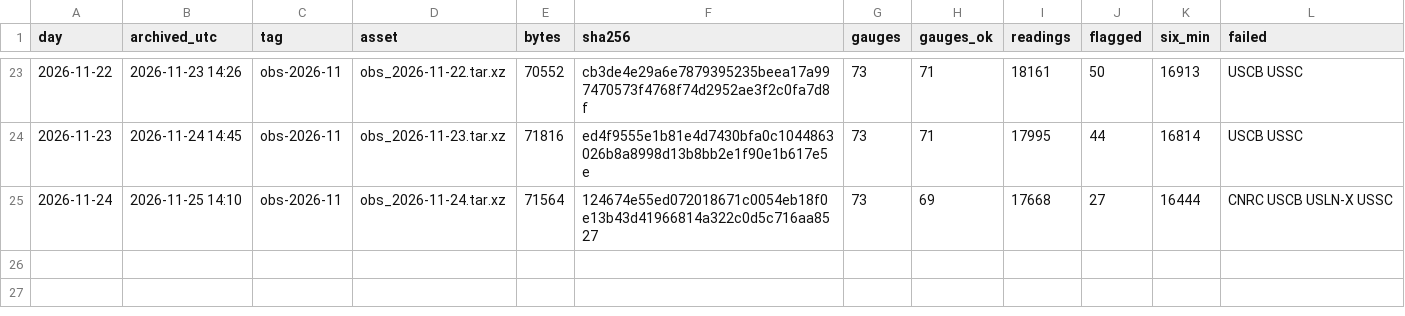
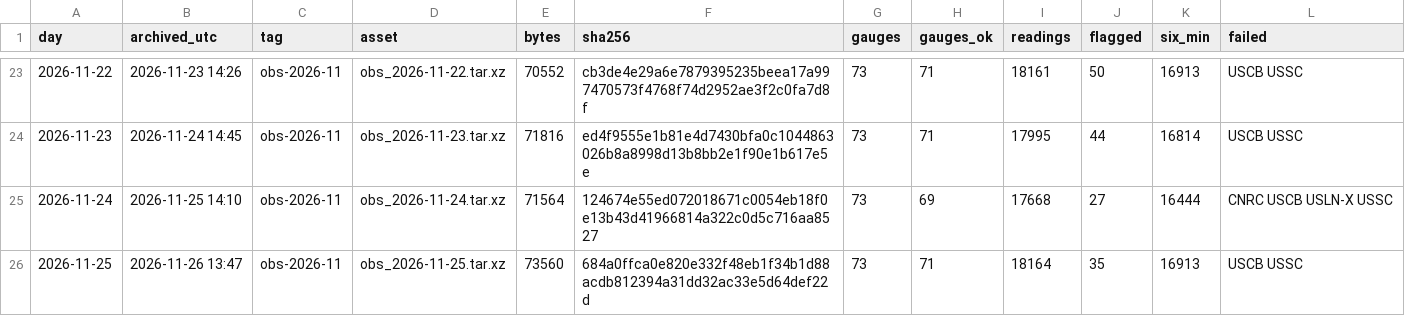
Before and after one commit to DerekLoftis/StormSense-archive, a CSV file: data/index/obs/days_2026-11.csv, drawn as a sheet; only a part is shown, gaps mark what is left out.

```diff
--- a/data/index/obs/days_2026-11.csv
+++ b/data/index/obs/days_2026-11.csv
@@ -25 +25,2 @@ day,archived_utc,tag,asset,bytes,sha256,gauges,gauges_ok,readings,flagged,six_mi
 2026-11-24,2026-11-25 14:10,obs-2026-11,obs_2026-11-24.tar.xz,71564,124674e55ed072018671c0054eb18f0e13b43d41966814a322c0d5c716aa8527,73,69,17668,27,16444,CNRC USCB USLN-X USSC
+2026-11-25,2026-11-26 13:47,obs-2026-11,obs_2026-11-25.tar.xz,73560,684a0ffca0e820e332f48eb1f34b1d88acdb812394a31dd32ac33e5d64def22d,73,71,18164,35,16913,USCB USSC
```
Also changed, not shown: 1 other file.
